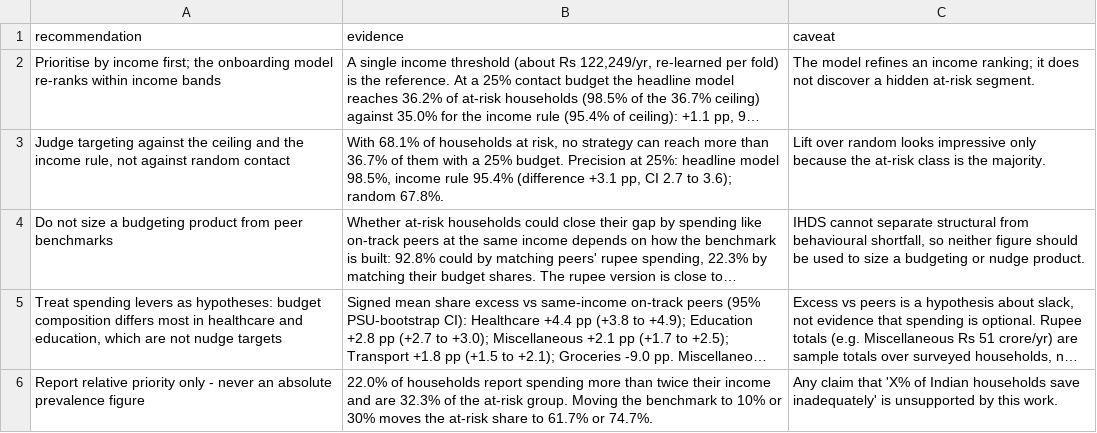
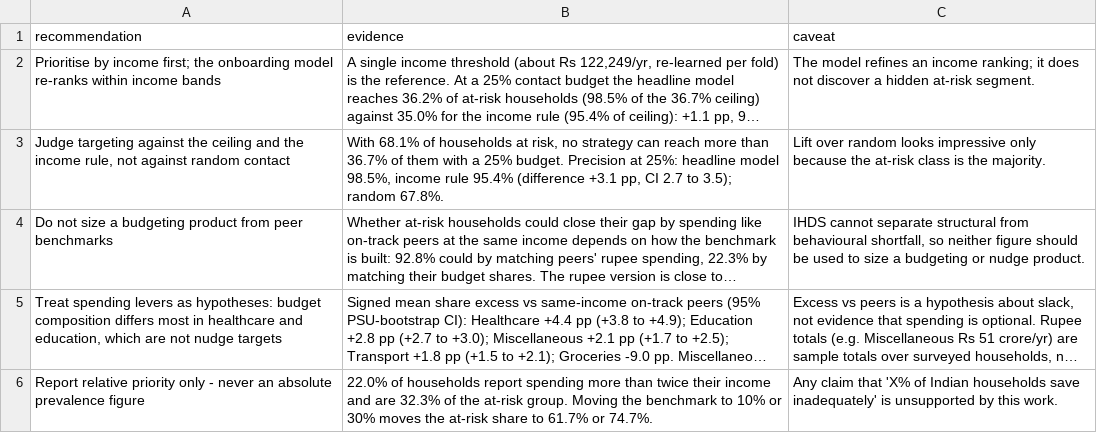
Before and after one commit to saint2706/savings-goal-classifier, a CSV file: results/business_recommendations.csv, drawn as a sheet; long unchanged cells end in …; the diff names each change by its address in the sheet, - before the commit and + after, or states it on an @@ line.

Commit message:
Address first-review feedback: separate targeting metrics, outreach what-if, external validity, reproducibility
Priority 1: report recall, precision and ceiling capture separately
- Add targeting_table / operating_point; ceiling capture equals precision below
  the at-risk prevalence (stated and tested), recall is a distinct quantity.
- Report sample and survey-weighted figures side by side and the deployed-threshold
  operating point (75.3% contacted, recall 0.914, precision 0.826).
- Add sample_weight support to oof_predict_proba and a weighted-fit check
  (weighted recall at 25%: 0.3540 vs 0.3536), so unweighted fitting is justified
  by measurement.

Priority 2: outreach simulation with explicit costs and heterogeneous response
- New evaluation/outreach.py and notebook 09: assumed response scenarios (uniform,
  income-gradient, debt-burdened), cost per contact, effect size delta, and a
  reachability ranking. Under every scenario a risk ranking moves fewer households
  than random contact; the reachability ranking moves more. Framed as a
  sensitivity analysis: IHDS records no outreach and identifies no response.

Priority 3: external validity and reproducibility
- Notebook 10: leakage-mechanism comparison against HCES 2022-23 (loader reproduces
  the published MPCE exactly), a simulation of the oracle AUC against the residual
  sd of food on household size, leave-states-out and rural/urban transport tests.
  Discrimination transports; calibration does not.
- sgc demo (synthetic survey, no ICPSR registration, run in CI), sgc reproduce
  (one command, optional --fast), run manifest with package versions, seed and the
  input file SHA-256, LICENSE, CITATION.cff, claim-to-artifact map in the README.
- Document the xgboost version sensitivity between Python 3.11 and 3.13 in uv.lock.

Report: rewritten to fit six pages including references; new targeting table,
outreach and external-validity sections; figure 3 panel (c) now shows the what-if;
peer-benchmark text and three model-table rows condensed (full table in results/).
Quoted numbers refreshed after re-executing notebook 07.

```diff
--- a/results/business_recommendations.csv
+++ b/results/business_recommendations.csv
-B3 (evidence): …2.7 to 3.6); random 67.8%.
+B3 (evidence): …2.7 to 3.5); random 67.8%.
```
Also changed, not shown: 40 other files.
